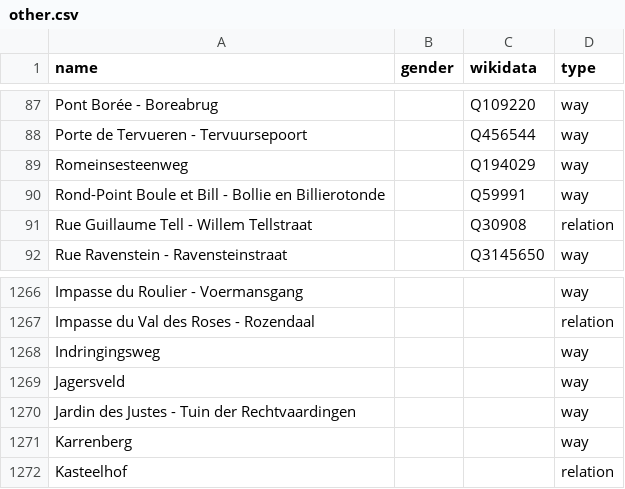
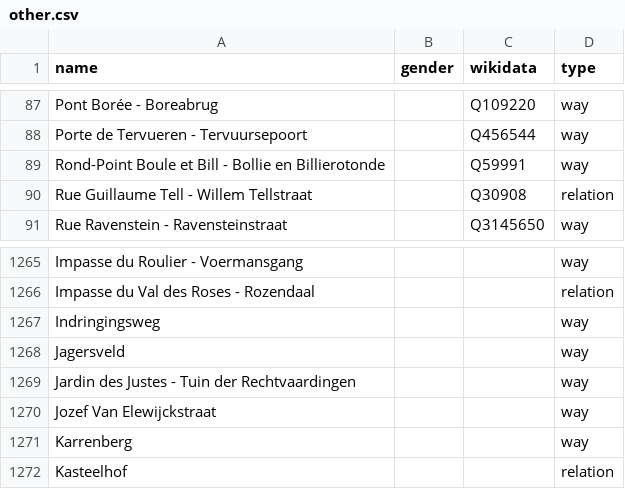
Before and after one commit to EqualStreetNames/equalstreetnames-brussels, a CSV file: data/other.csv, drawn as a sheet; only a part is shown, gaps mark what is left out; removed rows and columns are numbered as before the commit, all else as after; the diff names each change by its address in the sheet, - before the commit and + after, or states it on an @@ line.

```diff
--- a/data/other.csv
+++ b/data/other.csv
-row 89: Romeinsesteenweg |  | Q194029 | way
+row 1270: Jozef Van Elewijckstraat |  |  | way
```
Also changed, not shown: 2 other files.
